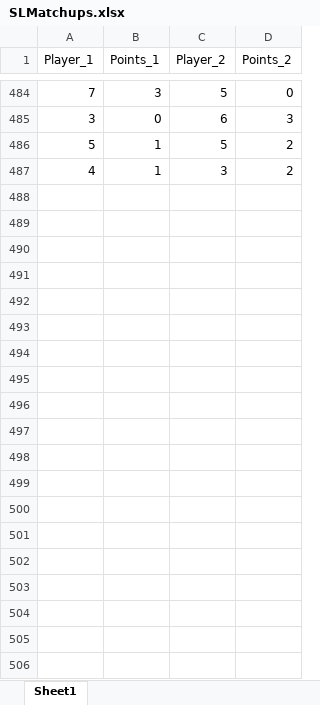
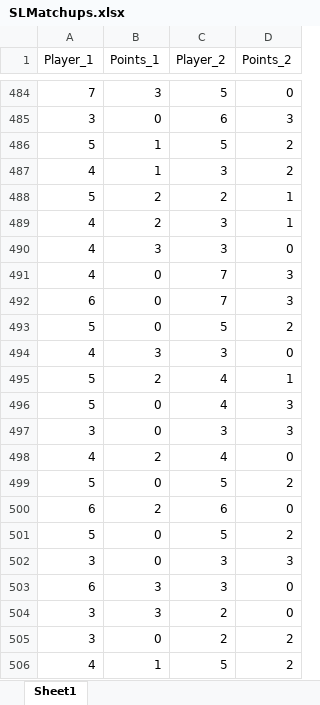
Before and after one commit to berryscottr/apa-rankings, an Excel workbook: data/slmatchups/SLMatchups.xlsx, sheet Sheet1, drawn as a sheet; only a part is shown, gaps mark what is left out; values as stored, in another font and other column widths than the file's, no borders; the diff covers the shown part only; the diff names each change by its address in the sheet, - before the commit and + after, or states it on an @@ line.

```diff
--- a/data/slmatchups/SLMatchups.xlsx (sheet Sheet1)
+++ b/data/slmatchups/SLMatchups.xlsx (sheet Sheet1)
+row 488: 5 | 2 | 2 | 1
+row 489: 4 | 2 | 3 | 1
+row 490: 4 | 3 | 3 | 0
+row 491: 4 | 0 | 7 | 3
+row 492: 6 | 0 | 7 | 3
+row 493: 5 | 0 | 5 | 2
+row 494: 4 | 3 | 3 | 0
+row 495: 5 | 2 | 4 | 1
+row 496: 5 | 0 | 4 | 3
+row 497: 3 | 0 | 3 | 3
+row 498: 4 | 2 | 4 | 0
+row 499: 5 | 0 | 5 | 2
+row 500: 6 | 2 | 6 | 0
+row 501: 5 | 0 | 5 | 2
+row 502: 3 | 0 | 3 | 3
+row 503: 6 | 3 | 3 | 0
+row 504: 3 | 3 | 2 | 0
+row 505: 3 | 0 | 2 | 2
+row 506: 4 | 1 | 5 | 2
```
Also changed, not shown: 270 added rows elsewhere in this sheet, data/slmatchups/SLMatchupAverages.xlsx.
